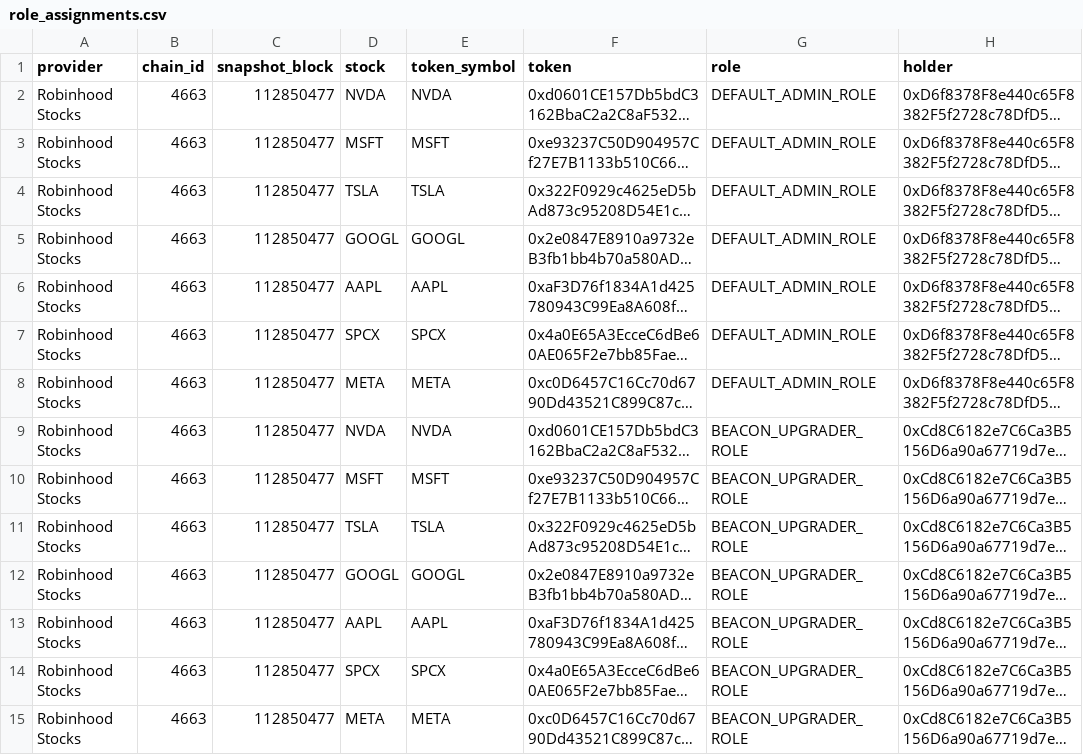
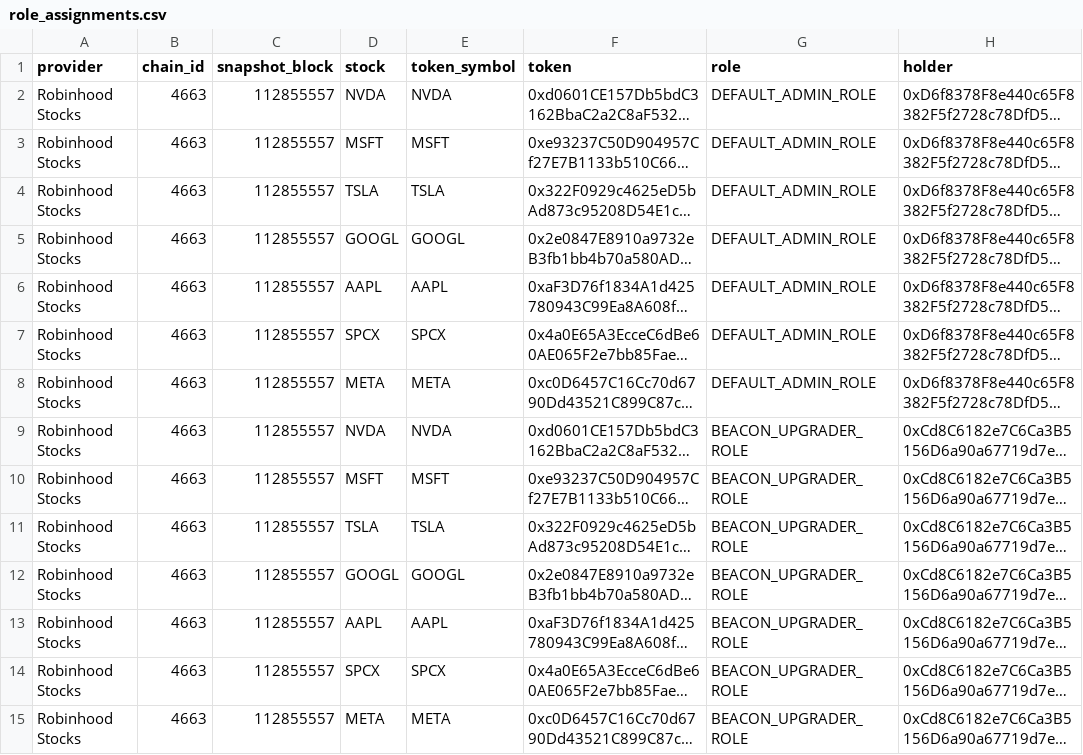
Before and after one commit to Robert29000/rwa-access-controls, a CSV file: output/role_assignments.csv, drawn as a sheet; only a part is shown; long unchanged cells end in …; the diff covers the shown part only; the diff names each change by its address in the sheet, - before the commit and + after, or states it on an @@ line.

```diff
--- a/output/role_assignments.csv
+++ b/output/role_assignments.csv
-C2:C15 (snapshot_block): 112850477
+C2:C15 (snapshot_block): 112855557
```
Also changed, not shown: 154 edited cells elsewhere in this file, 1 other file.
